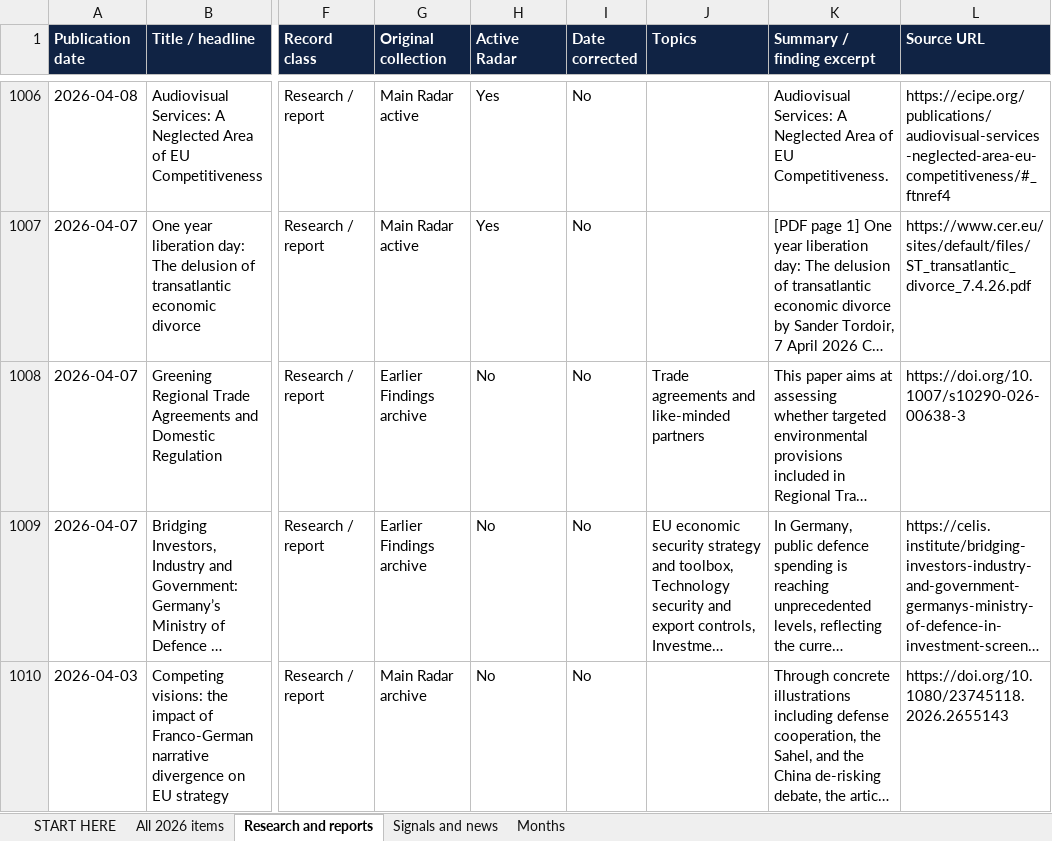
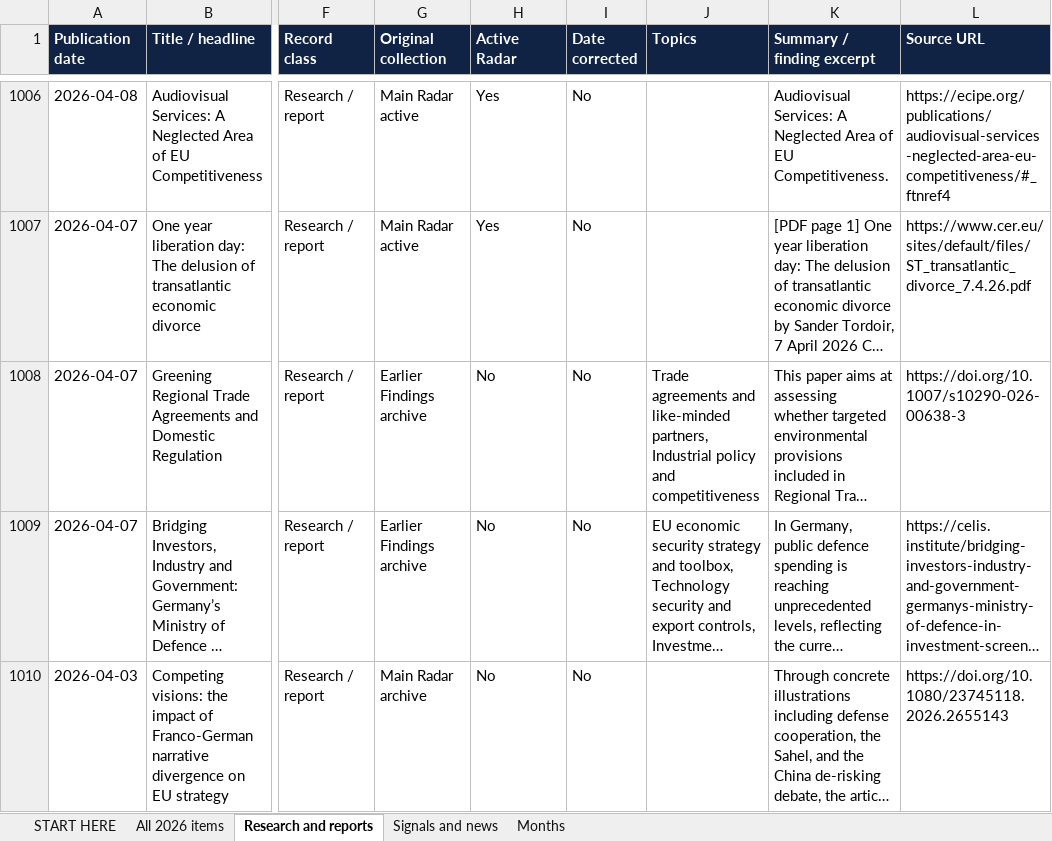
Before and after one commit to vevirm/Europe, an Excel workbook: 2026-stuff/2026_publications.xlsx, sheet Research and reports, drawn as a sheet; only a part is shown, gaps mark what is left out; long unchanged cells end in …; values as stored, in another font and other column widths than the file's, no borders; the diff covers the shown part only; the diff names each change by its address in the sheet, - before the commit and + after, or states it on an @@ line.

```diff
--- a/2026-stuff/2026_publications.xlsx (sheet Research and reports)
+++ b/2026-stuff/2026_publications.xlsx (sheet Research and reports)
-J1008 (Topics): …and like-minded partners
+J1008 (Topics): …and like-minded partners, Industrial policy and competitiveness
```
Also changed, not shown: 1 added row elsewhere in this sheet, sheet All 2026 items, sheet START HERE, sheet Months, 1 other file.
